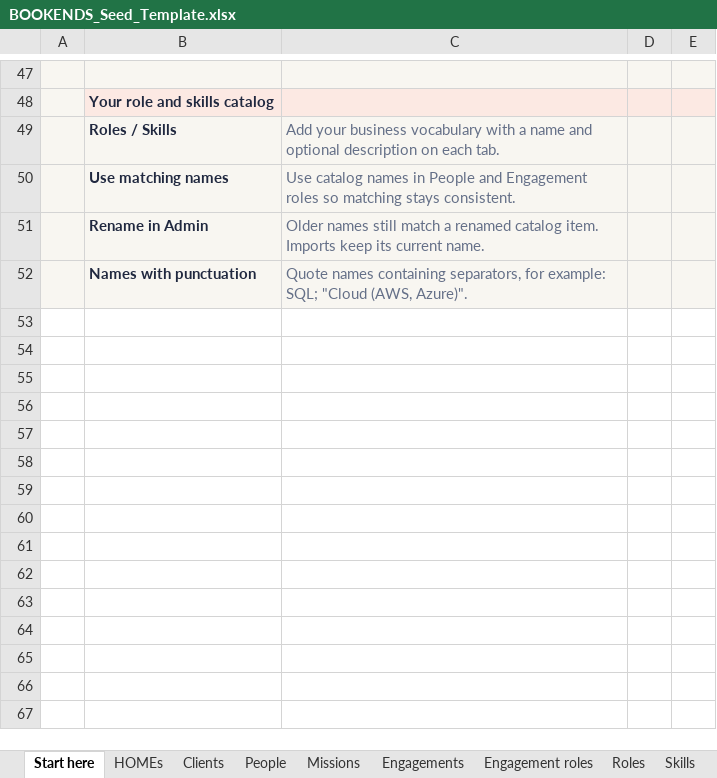
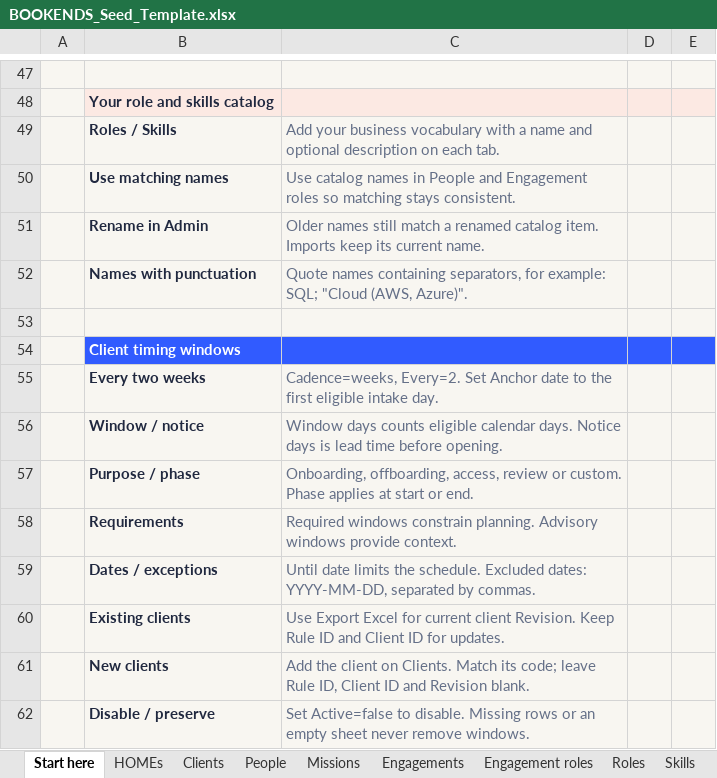
Before and after one commit to MrCoolition/Bookends, an Excel workbook: public/templates/BOOKENDS_Seed_Template.xlsx, sheet Start here, drawn as a sheet; only a part is shown, gaps mark what is left out; values as stored, in another font and other column widths than the file's, no borders; the diff names each change by its address in the sheet, - before the commit and + after, or states it on an @@ line.

Commit message:
Add client timing bookends to team and scenario planning

```diff
--- a/public/templates/BOOKENDS_Seed_Template.xlsx (sheet Start here)
+++ b/public/templates/BOOKENDS_Seed_Template.xlsx (sheet Start here)
+row 53: (empty)
+row 54:  | Client timing windows
+row 55:  | Every two weeks | Cadence=weeks, Every=2. Set Anchor date to the first eligible intake day.
+row 56:  | Window / notice | Window days counts eligible calendar days. Notice days is lead time before opening.
+row 57:  | Purpose / phase | Onboarding, offboarding, access, review or custom. Phase applies at start or end.
+row 58:  | Requirements | Required windows constrain planning. Advisory windows provide context.
+row 59:  | Dates / exceptions | Until date limits the schedule. Excluded dates: YYYY-MM-DD, separated by commas.
+row 60:  | Existing clients | Use Export Excel for current client Revision. Keep Rule ID and Client ID for updates.
+row 61:  | New clients | Add the client on Clients. Match its code; leave Rule ID, Client ID and Revision blank.
+row 62:  | Disable / preserve | Set Active=false to disable. Missing rows or an empty sheet never remove windows.
```
Also changed, not shown: other sheet tabs, 33 other files.
